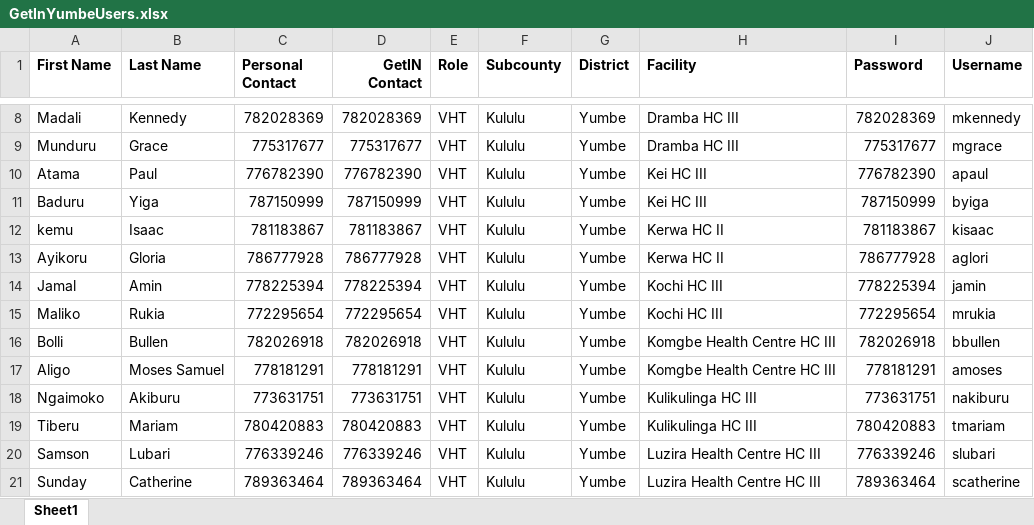
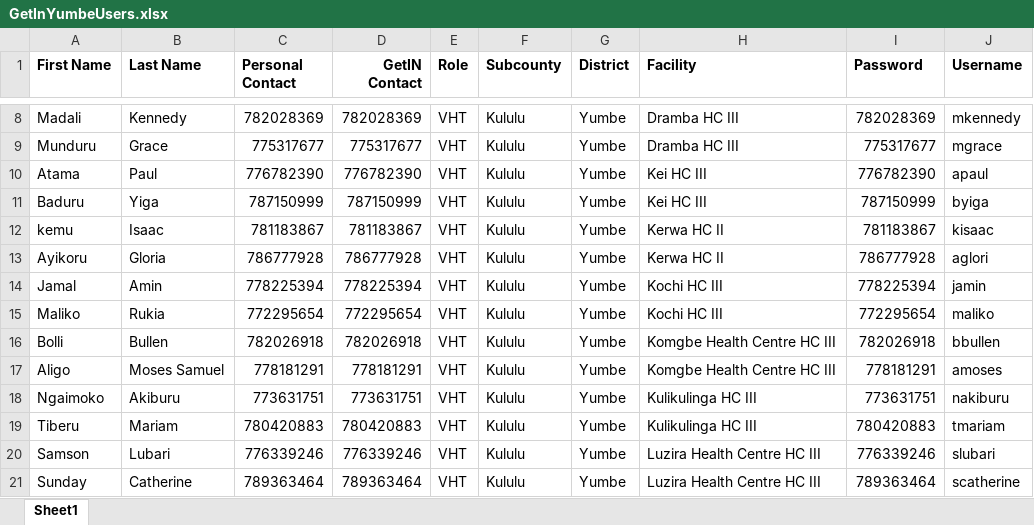
Before and after one commit to UNFPAInnovation/GetInBackendRebuild, an Excel workbook: sheets/GetInYumbeUsers.xlsx, sheet Sheet1, drawn as a sheet; only a part is shown, gaps mark what is left out; values as stored, in another font and other column widths than the file's, no borders; charts and pictures not drawn; the diff names each change by its address in the sheet, - before the commit and + after, or states it on an @@ line.

Commit message:
updated yumbe users sheet

```diff
--- a/sheets/GetInYumbeUsers.xlsx (sheet Sheet1)
+++ b/sheets/GetInYumbeUsers.xlsx (sheet Sheet1)
-J15 (Username): mrukia
+J15 (Username): maliko
```
